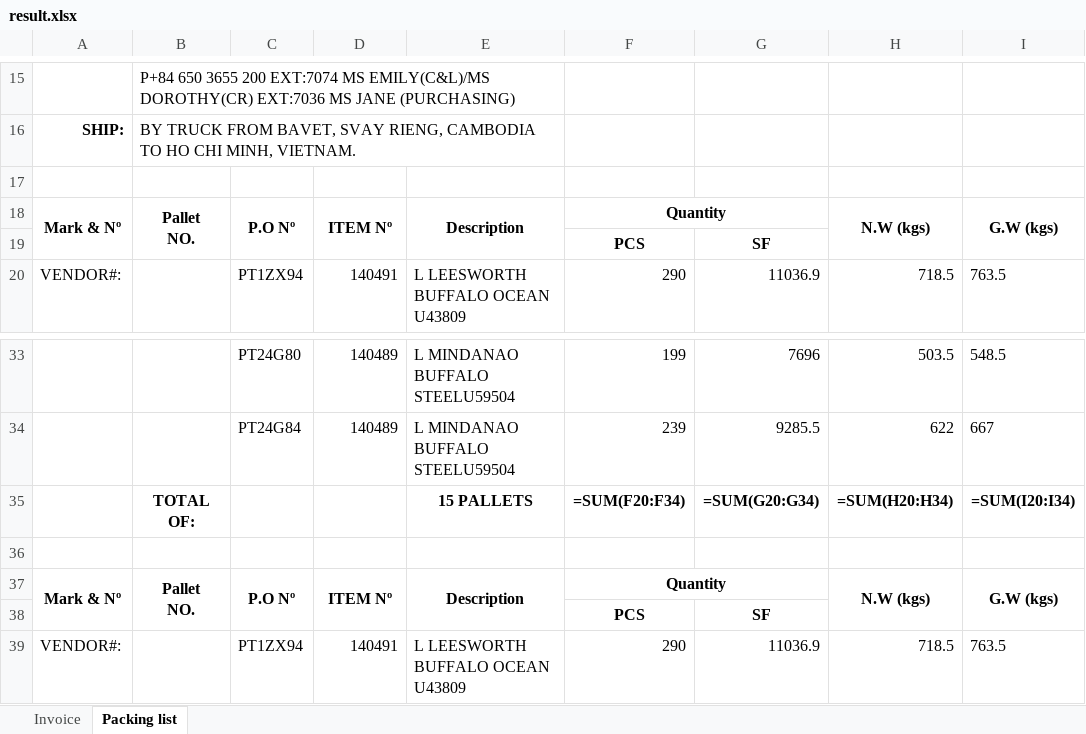
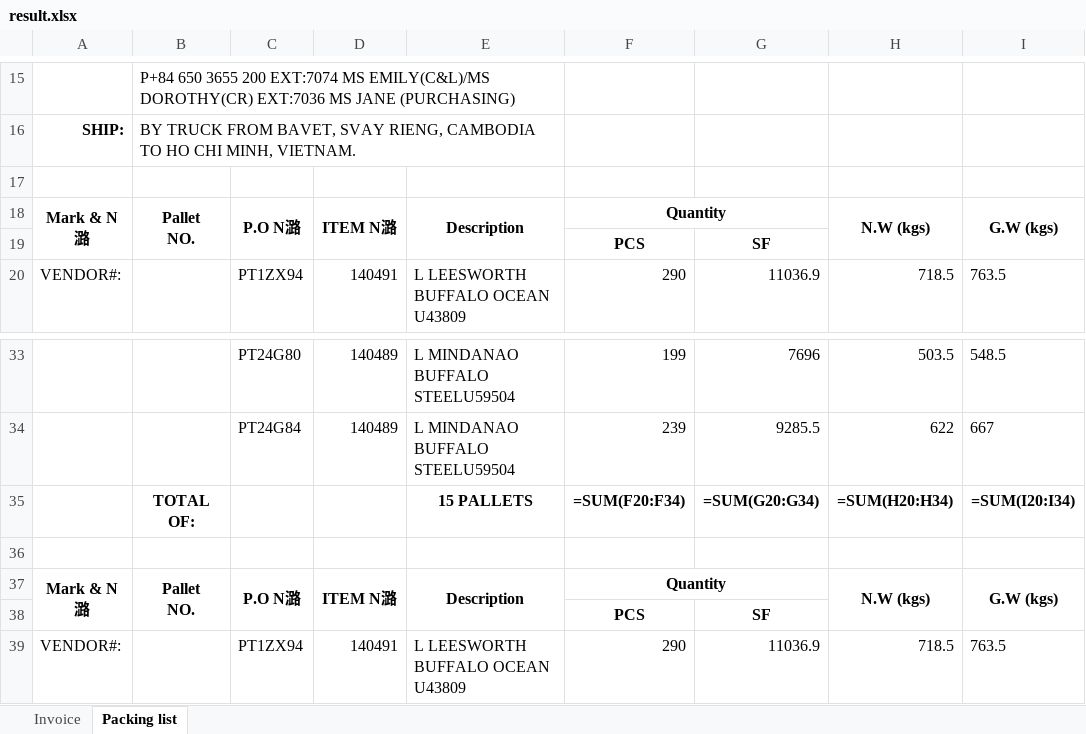
Before and after one commit to GiyoXD/invoice_gen_module, an Excel workbook: result.xlsx, sheet Packing list, drawn as a sheet; only a part is shown, gaps mark what is left out; values as stored, in another font and other column widths than the file's, no borders; formulas without a stored value are shown as written; the diff names each change by its address in the sheet, - before the commit and + after, or states it on an @@ line.

```diff
--- a/result.xlsx (sheet Packing list)
+++ b/result.xlsx (sheet Packing list)
-A18: Mark & Nº
+A18: Mark & N潞
-C18: P.O Nº
+C18: P.O N潞
-D18: ITEM Nº
+D18: ITEM N潞
-A37: Mark & Nº
+A37: Mark & N潞
-C37: P.O Nº
+C37: P.O N潞
-D37: ITEM Nº
+D37: ITEM N潞
```
Also changed, not shown: sheet Invoice, 14 other files.
